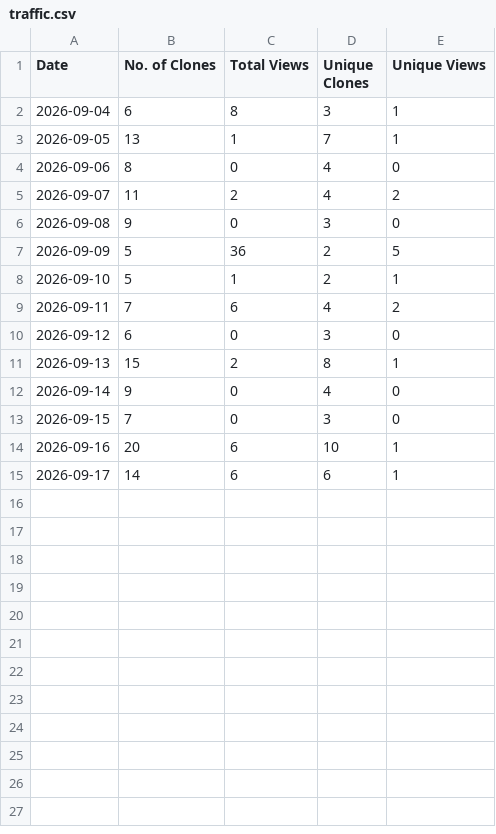
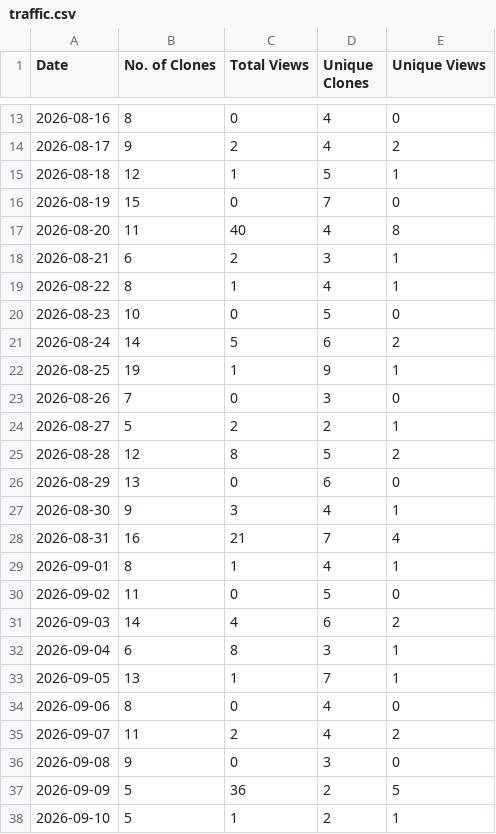
Before and after one commit to sivasubramoniam-js/the-dev-summary, a CSV file: traffic.csv, drawn as a sheet; only a part is shown, gaps mark what is left out; the shorter side is filled out with more unchanged rows; the diff covers the shown part only.

Commit message:
additional traffic records for August 2026
Added new traffic data for August 2026.

```diff
--- a/traffic.csv
+++ b/traffic.csv
@@ -2 +13,20 @@ Date,No. of Clones,Total Views,Unique Clones,Unique Views
+2026-08-16,8,0,4,0
+2026-08-17,9,2,4,2
+2026-08-18,12,1,5,1
+2026-08-19,15,0,7,0
+2026-08-20,11,40,4,8
+2026-08-21,6,2,3,1
+2026-08-22,8,1,4,1
+2026-08-23,10,0,5,0
+2026-08-24,14,5,6,2
+2026-08-25,19,1,9,1
+2026-08-26,7,0,3,0
+2026-08-27,5,2,2,1
+2026-08-28,12,8,5,2
+2026-08-29,13,0,6,0
+2026-08-30,9,3,4,1
+2026-08-31,16,21,7,4
+2026-09-01,8,1,4,1
+2026-09-02,11,0,5,0
+2026-09-03,14,4,6,2
 2026-09-04,6,8,3,1
```
Also changed, not shown: 11 added rows elsewhere in this file.
